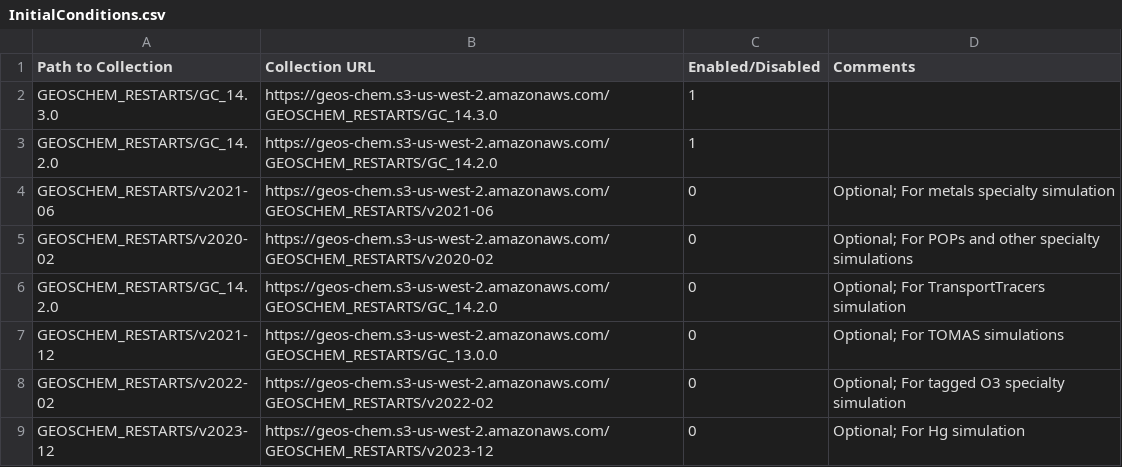
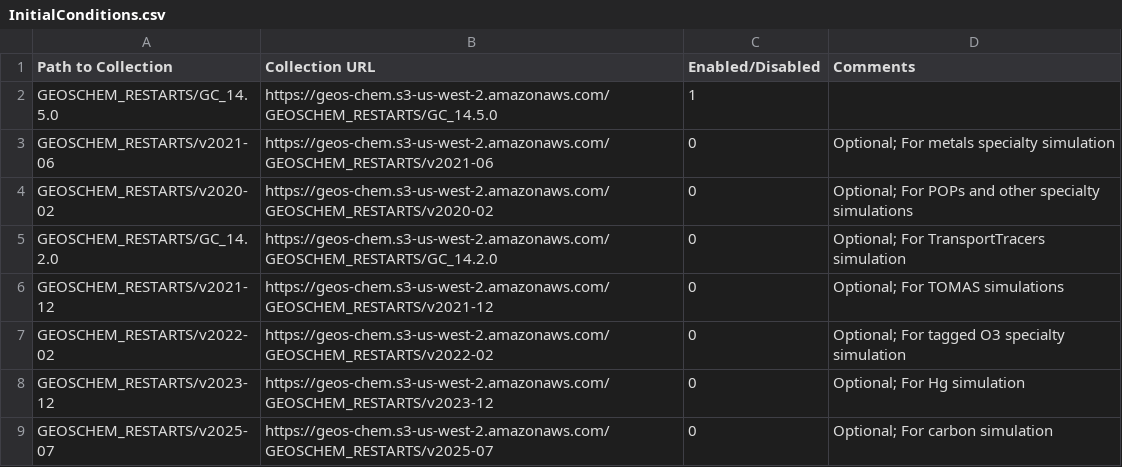
Before and after one commit to geoschem/input-data-catalogs, a CSV file: InitialConditions.csv, drawn as a sheet.

Commit message:
Updated InitialConditions.csv for 14.6.3
- Now use GC_14.5.0 for fullchem restarts
- Now use v2021-12 for TOMAS rstarts
- Now use v2025-07 for carbon simulation restarts
- Remove GC_14.3.0
- Make GC_14.2.0 optional (for TransportTracers)

Signed-off-by: Bob Yantosca <yantosca@seas.harvard.edu>

```diff
--- a/InitialConditions.csv
+++ b/InitialConditions.csv
@@ -1,4 +1,3 @@
 Path to Collection,Collection URL,Enabled/Disabled,Comments
-GEOSCHEM_RESTARTS/GC_14.3.0,https://geos-chem.s3-us-west-2.amazonaws.com/GEOSCHEM_RESTARTS/GC_14.3.0,1,
-GEOSCHEM_RESTARTS/GC_14.2.0,https://geos-chem.s3-us-west-2.amazonaws.com/GEOSCHEM_RESTARTS/GC_14.2.0,1,
+GEOSCHEM_RESTARTS/GC_14.5.0,https://geos-chem.s3-us-west-2.amazonaws.com/GEOSCHEM_RESTARTS/GC_14.5.0,1,
 GEOSCHEM_RESTARTS/v2021-06,https://geos-chem.s3-us-west-2.amazonaws.com/GEOSCHEM_RESTARTS/v2021-06,0,Optional; For metals specialty simulation
@@ -6,4 +5,5 @@ GEOSCHEM_RESTARTS/v2020-02,https://geos-chem.s3-us-west-2.amazonaws.com/GEOSCHEM
 GEOSCHEM_RESTARTS/GC_14.2.0,https://geos-chem.s3-us-west-2.amazonaws.com/GEOSCHEM_RESTARTS/GC_14.2.0,0,Optional; For TransportTracers simulation
-GEOSCHEM_RESTARTS/v2021-12,https://geos-chem.s3-us-west-2.amazonaws.com/GEOSCHEM_RESTARTS/GC_13.0.0,0,Optional; For TOMAS simulations
+GEOSCHEM_RESTARTS/v2021-12,https://geos-chem.s3-us-west-2.amazonaws.com/GEOSCHEM_RESTARTS/v2021-12,0,Optional; For TOMAS simulations
 GEOSCHEM_RESTARTS/v2022-02,https://geos-chem.s3-us-west-2.amazonaws.com/GEOSCHEM_RESTARTS/v2022-02,0,Optional; For tagged O3 specialty simulation
 GEOSCHEM_RESTARTS/v2023-12,https://geos-chem.s3-us-west-2.amazonaws.com/GEOSCHEM_RESTARTS/v2023-12,0,Optional; For Hg simulation
+GEOSCHEM_RESTARTS/v2025-07,https://geos-chem.s3-us-west-2.amazonaws.com/GEOSCHEM_RESTARTS/v2025-07,0,Optional; For carbon simulation
```
